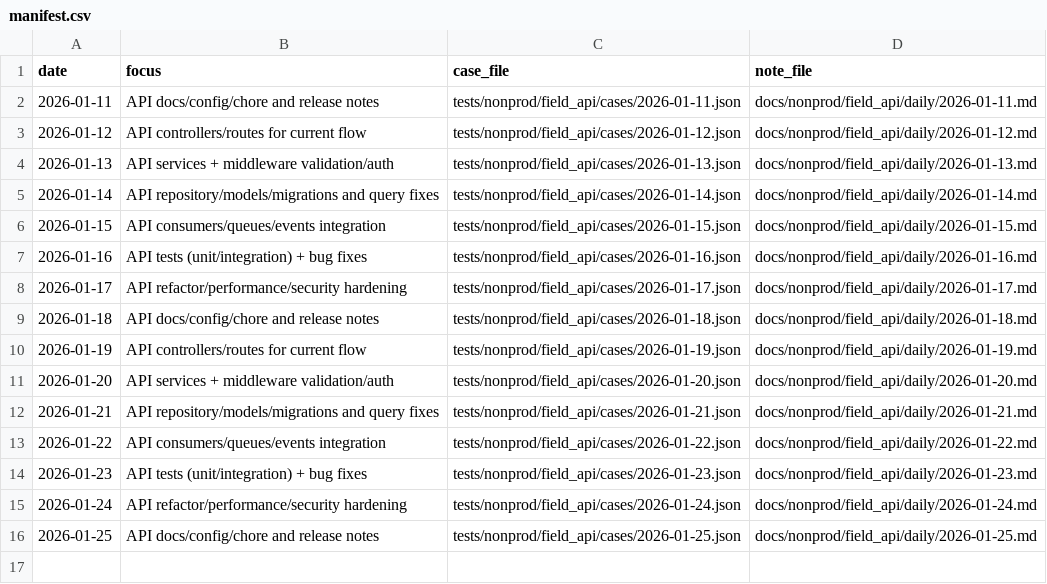
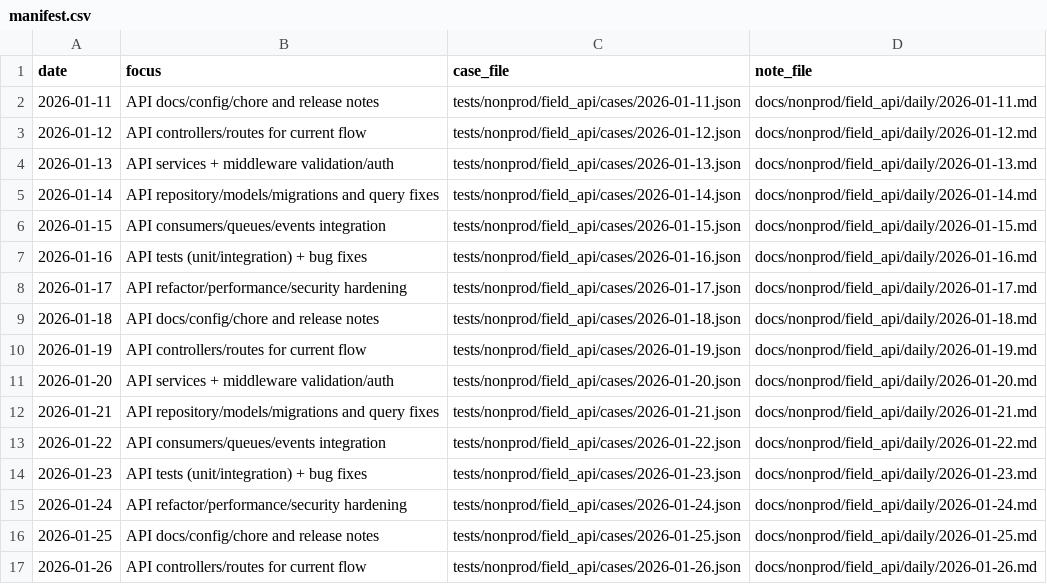
Before and after one commit to TalhaArjumand/aid-api, a CSV file: docs/nonprod/field_api/manifest.csv, drawn as a sheet.

Commit message:
test(api): add nonprod field-api case for 2026-01-26

```diff
--- a/docs/nonprod/field_api/manifest.csv
+++ b/docs/nonprod/field_api/manifest.csv
@@ -16 +16,2 @@ date,focus,case_file,note_file
 2026-01-25,"API docs/config/chore and release notes",tests/nonprod/field_api/cases/2026-01-25.json,docs/nonprod/field_api/daily/2026-01-25.md
+2026-01-26,"API controllers/routes for current flow",tests/nonprod/field_api/cases/2026-01-26.json,docs/nonprod/field_api/daily/2026-01-26.md
```
Also changed, not shown: 2 other files.
